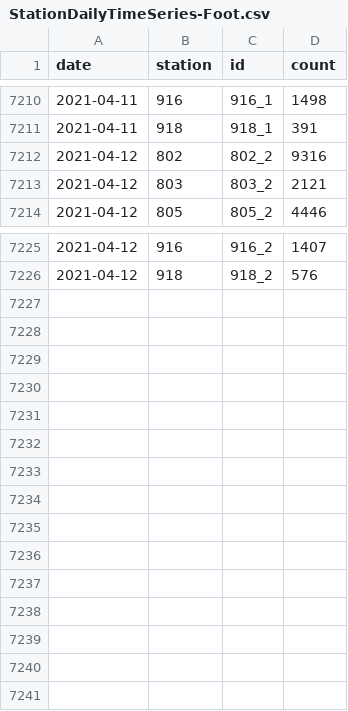
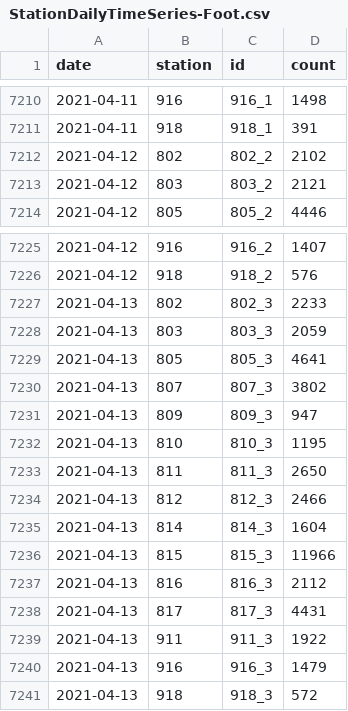
Before and after one commit to jwoLondon/mobv, a CSV file: data/basel/StationDailyTimeSeries-Foot.csv, drawn as a sheet; only a part is shown, gaps mark what is left out.

```diff
--- a/data/basel/StationDailyTimeSeries-Foot.csv
+++ b/data/basel/StationDailyTimeSeries-Foot.csv
@@ -7211,3 +7211,3 @@ date,station,id,count
 2021-04-11,918,918_1,391
-2021-04-12,802,802_2,9316
+2021-04-12,802,802_2,2102
 2021-04-12,803,803_2,2121
@@ -7226 +7226,16 @@ date,station,id,count
 2021-04-12,918,918_2,576
+2021-04-13,802,802_3,2233
+2021-04-13,803,803_3,2059
+2021-04-13,805,805_3,4641
+2021-04-13,807,807_3,3802
+2021-04-13,809,809_3,947
+2021-04-13,810,810_3,1195
+2021-04-13,811,811_3,2650
+2021-04-13,812,812_3,2466
+2021-04-13,814,814_3,1604
+2021-04-13,815,815_3,11966
+2021-04-13,816,816_3,2112
+2021-04-13,817,817_3,4431
+2021-04-13,911,911_3,1922
+2021-04-13,916,916_3,1479
+2021-04-13,918,918_3,572
```
Also changed, not shown: data/basel/StationDailyTimeSeries-Bicycle.csv.
